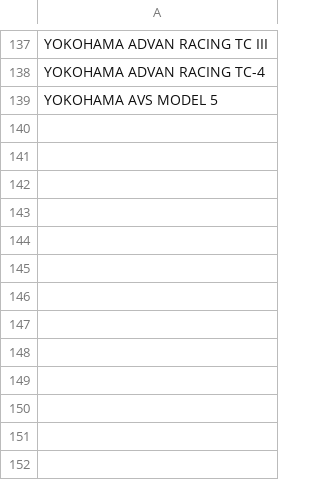
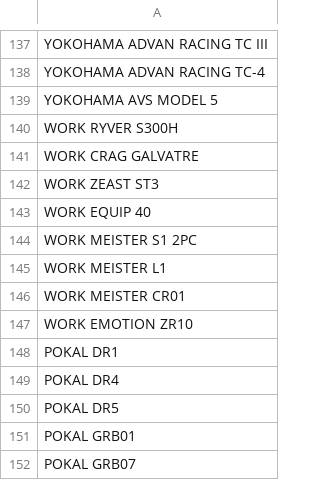
Before and after one commit to cheeseofpiece/gt7rando, a CSV file: WheelsList.csv, drawn as a sheet; only a part is shown, gaps mark what is left out.

```diff
--- a/WheelsList.csv
+++ b/WheelsList.csv
@@ -139 +139,14 @@ YOKOHAMA ADVAN RACING TC-4
 YOKOHAMA AVS MODEL 5
+WORK RYVER S300H
+WORK CRAG GALVATRE
+WORK ZEAST ST3
+WORK EQUIP 40
+WORK MEISTER S1 2PC
+WORK MEISTER L1
+WORK MEISTER CR01
+WORK EMOTION ZR10
+POKAL DR1
+POKAL DR4
+POKAL DR5
+POKAL GRB01
+POKAL GRB07
```
Also changed, not shown: CarsList.csv, CustomCars.csv, 3 other files.
